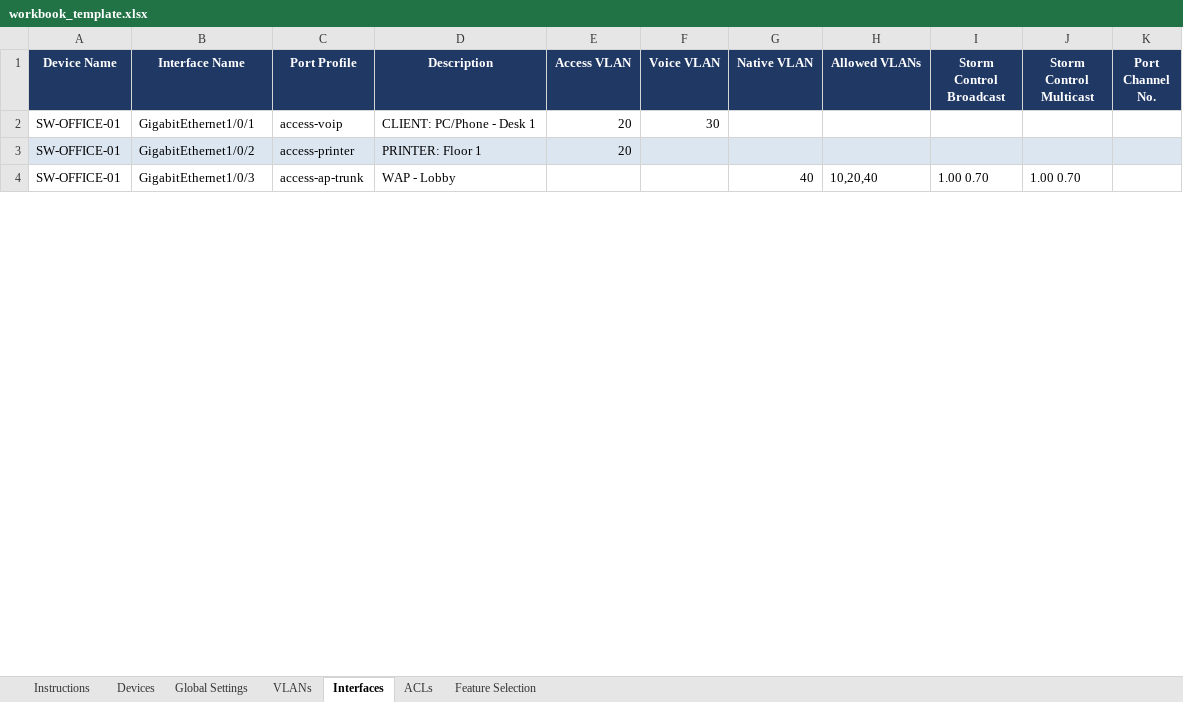
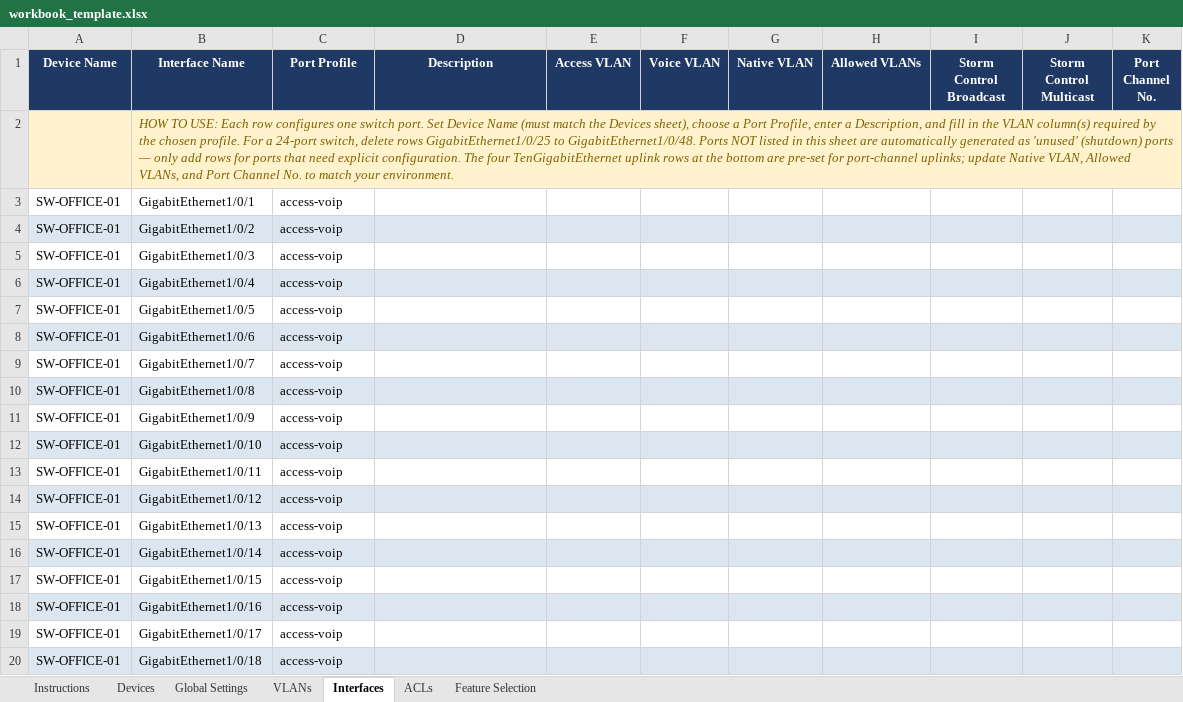
Before and after one commit to Nautomation-Prime/Cisco-Config-Generator, an Excel workbook: assets/workbook_template.xlsx, sheet Interfaces, drawn as a sheet; only a part is shown; values as stored, in another font and other column widths than the file's, no borders; addresses are those after the commit; the diff covers the shown part only; the diff names each change by its address in the sheet, - before the commit and + after, or states it on an @@ line.

```diff
--- a/assets/workbook_template.xlsx (sheet Interfaces)
+++ b/assets/workbook_template.xlsx (sheet Interfaces)
+row 2:  | HOW TO USE: Each row configures one switch port. Set Device Name (must match the Devices sheet), choose a Port Profile, enter a Description, and fill in the VLAN column(s) required by the chosen profile. For a 24-port switch, delete rows GigabitEthernet1/0/25 to GigabitEthernet1/0/48. Ports NOT listed in this sheet are automatically generated as 'unused' (shutdown) ports — only add rows for ports that need explicit configuration. The four TenGigabitEthernet uplink rows at the bottom are pre-set for port-channel uplinks; update Native VLAN, Allowed VLANs, and Port Channel No. to match your environment.
-D3 (Description): CLIENT: PC/Phone - Desk 1
+D3 (Description): (empty)
-E3:E4 (Access VLAN): 20
+E3:E4 (Access VLAN): (empty)
-F3 (Voice VLAN): 30
+F3 (Voice VLAN): (empty)
-C4 (Port Profile): access-printer
+C4 (Port Profile): access-voip
-D4 (Description): PRINTER: Floor 1
+D4 (Description): (empty)
-C5 (Port Profile): access-ap-trunk
+C5 (Port Profile): access-voip
-D5 (Description): WAP - Lobby
+D5 (Description): (empty)
-G5 (Native VLAN): 40
+G5 (Native VLAN): (empty)
-H5 (Allowed VLANs): 10,20,40
+H5 (Allowed VLANs): (empty)
-I5 (Storm Control Broadcast): 1.00 0.70
+I5 (Storm Control Broadcast): (empty)
-J5 (Storm Control Multicast): 1.00 0.70
+J5 (Storm Control Multicast): (empty)
+row 6: SW-OFFICE-01 | GigabitEthernet1/0/4 | access-voip
+row 7: SW-OFFICE-01 | GigabitEthernet1/0/5 | access-voip
+row 8: SW-OFFICE-01 | GigabitEthernet1/0/6 | access-voip
+row 9: SW-OFFICE-01 | GigabitEthernet1/0/7 | access-voip
+row 10: SW-OFFICE-01 | GigabitEthernet1/0/8 | access-voip
+row 11: SW-OFFICE-01 | GigabitEthernet1/0/9 | access-voip
+row 12: SW-OFFICE-01 | GigabitEthernet1/0/10 | access-voip
+row 13: SW-OFFICE-01 | GigabitEthernet1/0/11 | access-voip
+row 14: SW-OFFICE-01 | GigabitEthernet1/0/12 | access-voip
+row 15: SW-OFFICE-01 | GigabitEthernet1/0/13 | access-voip
+row 16: SW-OFFICE-01 | GigabitEthernet1/0/14 | access-voip
+row 17: SW-OFFICE-01 | GigabitEthernet1/0/15 | access-voip
+row 18: SW-OFFICE-01 | GigabitEthernet1/0/16 | access-voip
+row 19: SW-OFFICE-01 | GigabitEthernet1/0/17 | access-voip
+row 20: SW-OFFICE-01 | GigabitEthernet1/0/18 | access-voip
```
Also changed, not shown: 32 added rows, 4 edited cells and cell formats elsewhere in this sheet, 5 other files.
